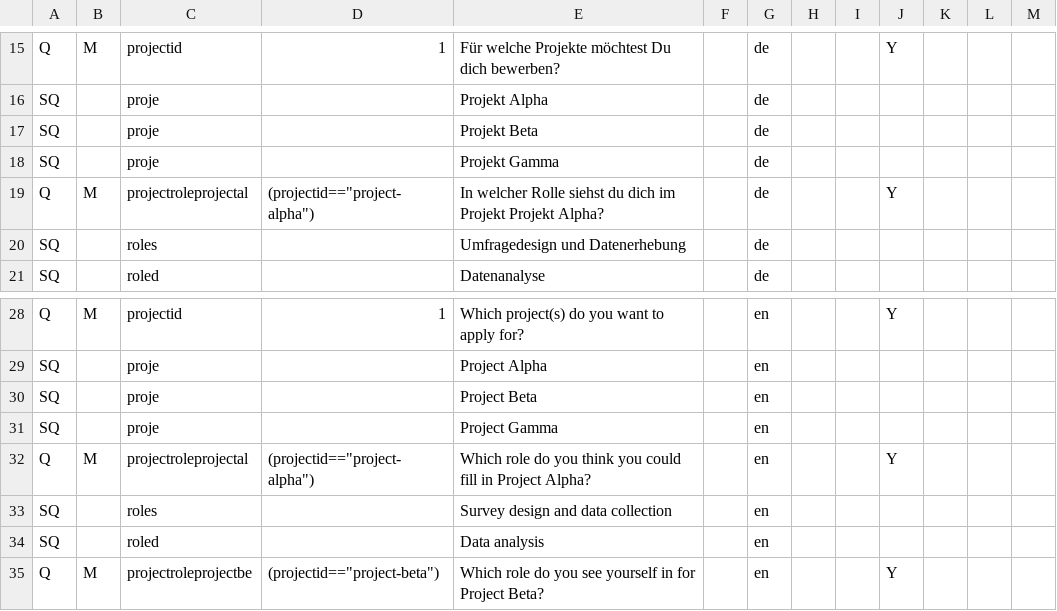
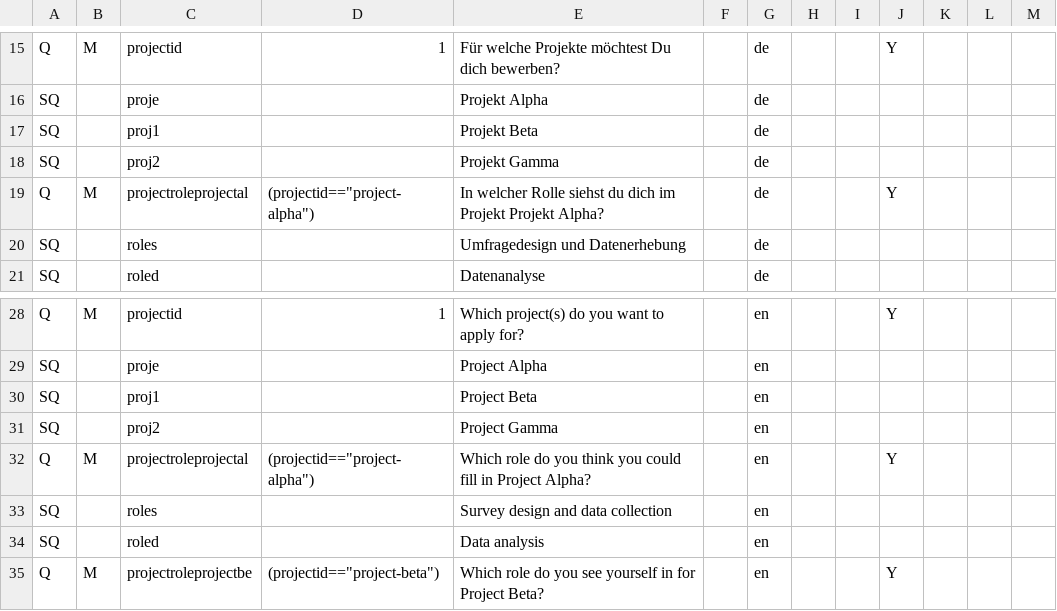
Before and after one commit to CorrelAid/xlsform2lstsv, a TSV file: docker_tests/integration/output/testB.tsv, drawn as a sheet; only a part is shown, gaps mark what is left out.

Commit message:
fix: resolve duplicate answer codes from truncation collisions
When choice names share the same first 5 characters after sanitization
(e.g., project-alpha, project-beta → proje), append counter suffixes to
ensure uniqueness. Adds vitest and pytest assertions to catch duplicates.

```diff
--- a/docker_tests/integration/output/testB.tsv
+++ b/docker_tests/integration/output/testB.tsv
@@ -16,4 +16,4 @@ Q	M	projectid	1	Für welche Projekte möchtest Du dich bewerben?		de			Y
 SQ		proje		Projekt Alpha		de						
-SQ		proje		Projekt Beta		de						
-SQ		proje		Projekt Gamma		de						
+SQ		proj1		Projekt Beta		de						
+SQ		proj2		Projekt Gamma		de						
 Q	M	projectroleprojectal	"(projectid==""project-alpha"")"	In welcher Rolle siehst du dich im Projekt Projekt Alpha?		de			Y			
@@ -29,4 +29,4 @@ Q	M	projectid	1	Which project(s) do you want to apply for?		en			Y
 SQ		proje		Project Alpha		en						
-SQ		proje		Project Beta		en						
-SQ		proje		Project Gamma		en						
+SQ		proj1		Project Beta		en						
+SQ		proj2		Project Gamma		en						
 Q	M	projectroleprojectal	"(projectid==""project-alpha"")"	Which role do you think you could fill in Project Alpha?		en			Y			
```
Also changed, not shown: 3 other files.
